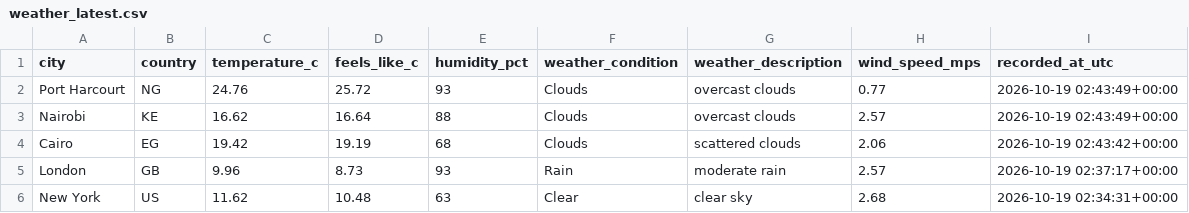
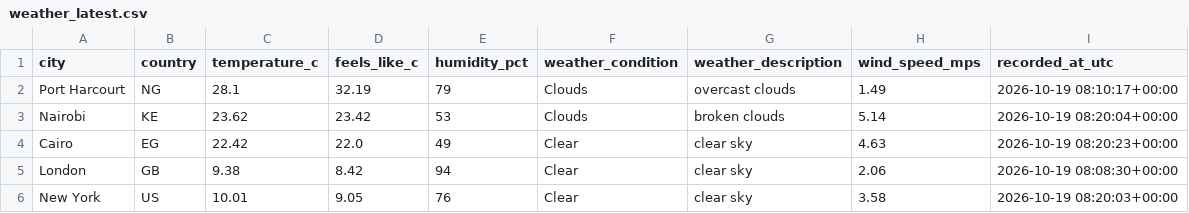
Before and after one commit to Kogbaraburabari/weather-etl-pipeline, a CSV file: data/weather_latest.csv, drawn as a sheet.

```diff
--- a/data/weather_latest.csv
+++ b/data/weather_latest.csv
@@ -1,6 +1,6 @@
 city,country,temperature_c,feels_like_c,humidity_pct,weather_condition,weather_description,wind_speed_mps,recorded_at_utc
-Port Harcourt,NG,24.76,25.72,93,Clouds,overcast clouds,0.77,2026-10-19 02:43:49+00:00
-Nairobi,KE,16.62,16.64,88,Clouds,overcast clouds,2.57,2026-10-19 02:43:49+00:00
-Cairo,EG,19.42,19.19,68,Clouds,scattered clouds,2.06,2026-10-19 02:43:42+00:00
-London,GB,9.96,8.73,93,Rain,moderate rain,2.57,2026-10-19 02:37:17+00:00
-New York,US,11.62,10.48,63,Clear,clear sky,2.68,2026-10-19 02:34:31+00:00
+Port Harcourt,NG,28.1,32.19,79,Clouds,overcast clouds,1.49,2026-10-19 08:10:17+00:00
+Nairobi,KE,23.62,23.42,53,Clouds,broken clouds,5.14,2026-10-19 08:20:04+00:00
+Cairo,EG,22.42,22.0,49,Clear,clear sky,4.63,2026-10-19 08:20:23+00:00
+London,GB,9.38,8.42,94,Clear,clear sky,2.06,2026-10-19 08:08:30+00:00
+New York,US,10.01,9.05,76,Clear,clear sky,3.58,2026-10-19 08:20:03+00:00
```
Also changed, not shown: 1 other file.
